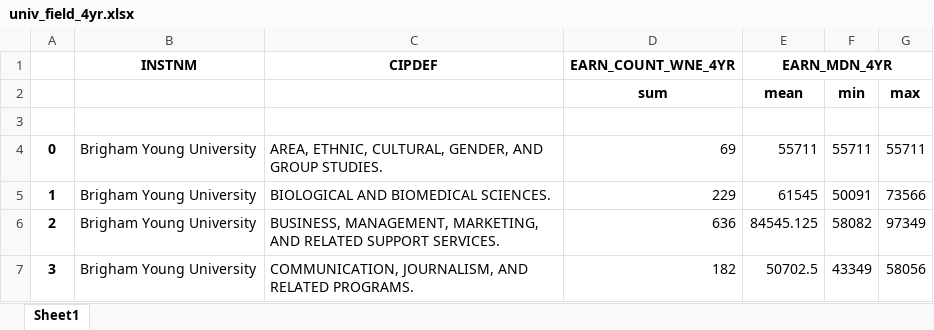
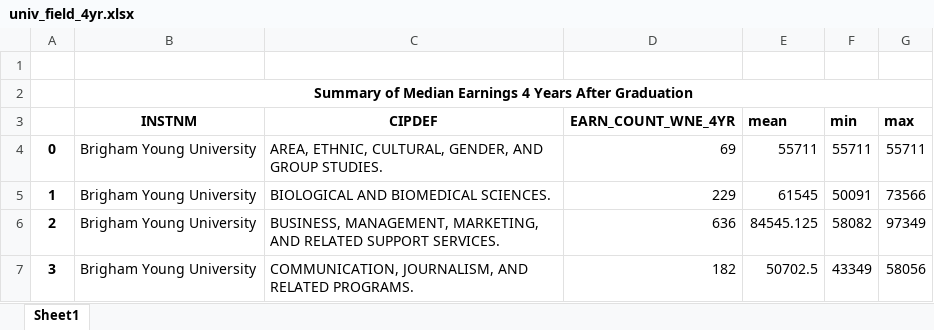
Before and after one commit to sven-soderborg/College_Outcomes, an Excel workbook: Data/univ_field_4yr.xlsx, sheet Sheet1, drawn as a sheet; only a part is shown; values as stored, in another font and other column widths than the file's, no borders; table styles not drawn; removed rows and columns are numbered as before the commit, all else as after; the diff names each change by its address in the sheet, - before the commit and + after, or states it on an @@ line.

```diff
--- a/Data/univ_field_4yr.xlsx (sheet Sheet1)
+++ b/Data/univ_field_4yr.xlsx (sheet Sheet1)
-row 1:  | INSTNM | CIPDEF | EARN_COUNT_WNE_4YR | EARN_MDN_4YR
-row 2:  |  |  | sum | mean | min | max
+row 2:  | Summary of Median Earnings 4 Years After Graduation
+row 3:  | INSTNM | CIPDEF | EARN_COUNT_WNE_4YR | mean | min | max
```
Also changed, not shown: Data/univ_field_1yr.xlsx, 3 other files.
